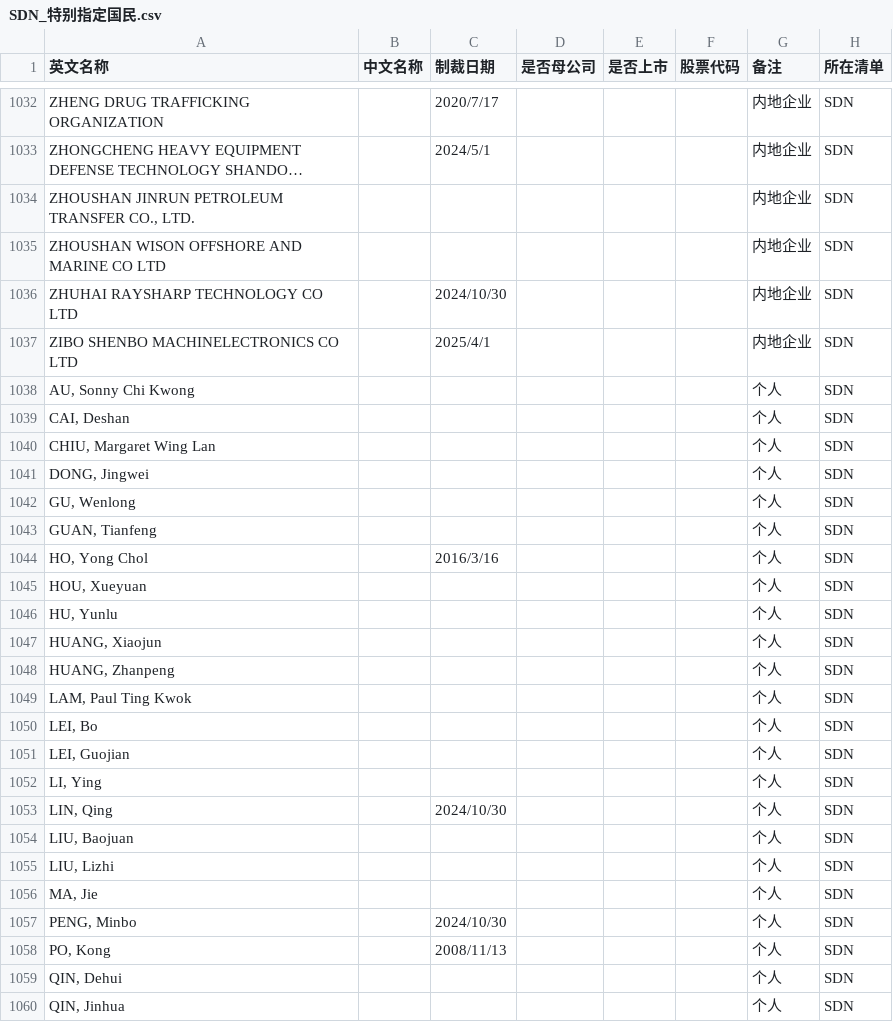
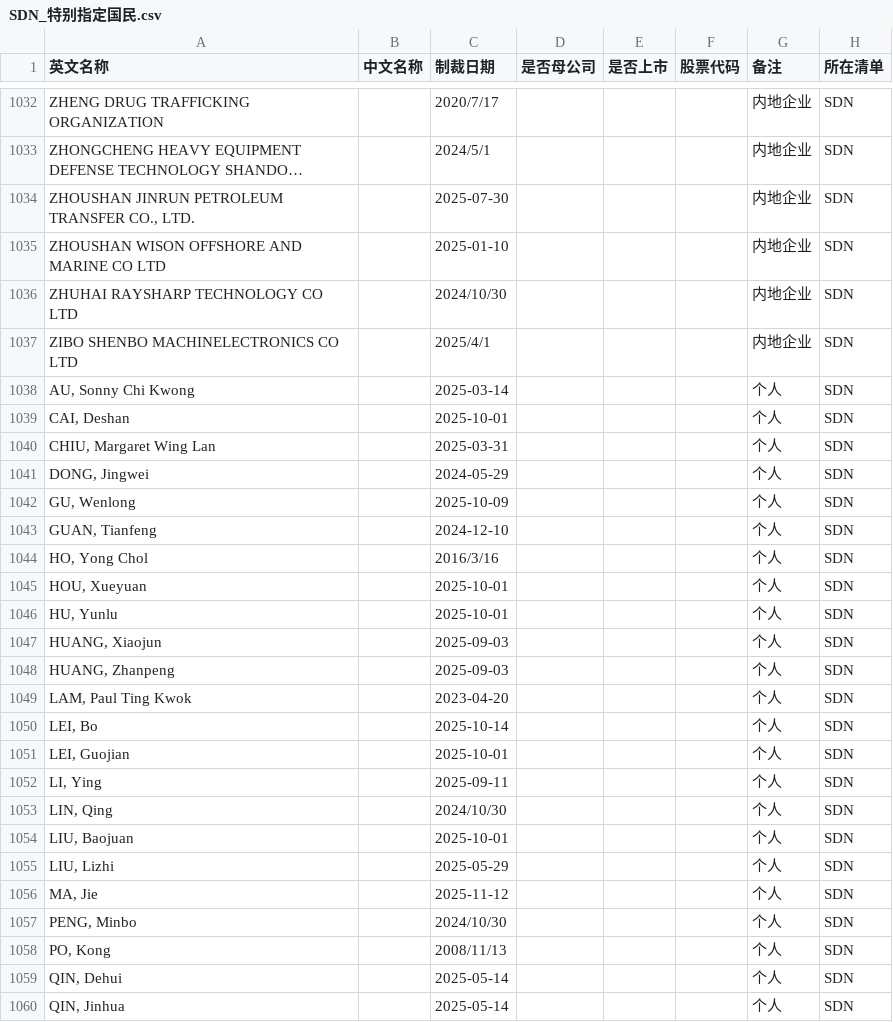
Before and after one commit to gingercandoit/track_geopolitics, a CSV file: docs/research/china-counter-sanctions/data/US/SDN_特别指定国民.csv, drawn as a sheet; only a part is shown, gaps mark what is left out; long unchanged cells end in …; the diff covers the shown part only; the diff names each change by its address in the sheet, - before the commit and + after, or states it on an @@ line.

Commit message:
data: fill 58 undated SDN entries with OpenSanctions first-seen dates (1119/1119 now dated)

```diff
--- a/docs/research/china-counter-sanctions/data/US/SDN_特别指定国民.csv
+++ b/docs/research/china-counter-sanctions/data/US/SDN_特别指定国民.csv
-C1034 (制裁日期): (empty)
+C1034 (制裁日期): 2025-07-30
-C1035 (制裁日期): (empty)
+C1035 (制裁日期): 2025-01-10
-C1038 (制裁日期): (empty)
+C1038 (制裁日期): 2025-03-14
-C1039 (制裁日期): (empty)
+C1039 (制裁日期): 2025-10-01
-C1040 (制裁日期): (empty)
+C1040 (制裁日期): 2025-03-31
-C1041 (制裁日期): (empty)
+C1041 (制裁日期): 2024-05-29
-C1042 (制裁日期): (empty)
+C1042 (制裁日期): 2025-10-09
-C1043 (制裁日期): (empty)
+C1043 (制裁日期): 2024-12-10
-C1045:C1046 (制裁日期): (empty)
+C1045:C1046 (制裁日期): 2025-10-01
-C1047:C1048 (制裁日期): (empty)
+C1047:C1048 (制裁日期): 2025-09-03
-C1049 (制裁日期): (empty)
+C1049 (制裁日期): 2023-04-20
-C1050 (制裁日期): (empty)
+C1050 (制裁日期): 2025-10-14
-C1051 (制裁日期): (empty)
+C1051 (制裁日期): 2025-10-01
-C1052 (制裁日期): (empty)
+C1052 (制裁日期): 2025-09-11
-C1054 (制裁日期): (empty)
+C1054 (制裁日期): 2025-10-01
-C1055 (制裁日期): (empty)
+C1055 (制裁日期): 2025-05-29
-C1056 (制裁日期): (empty)
+C1056 (制裁日期): 2025-11-12
-C1059:C1060 (制裁日期): (empty)
+C1059:C1060 (制裁日期): 2025-05-14
```
Also changed, not shown: 50 edited cells elsewhere in this file.
